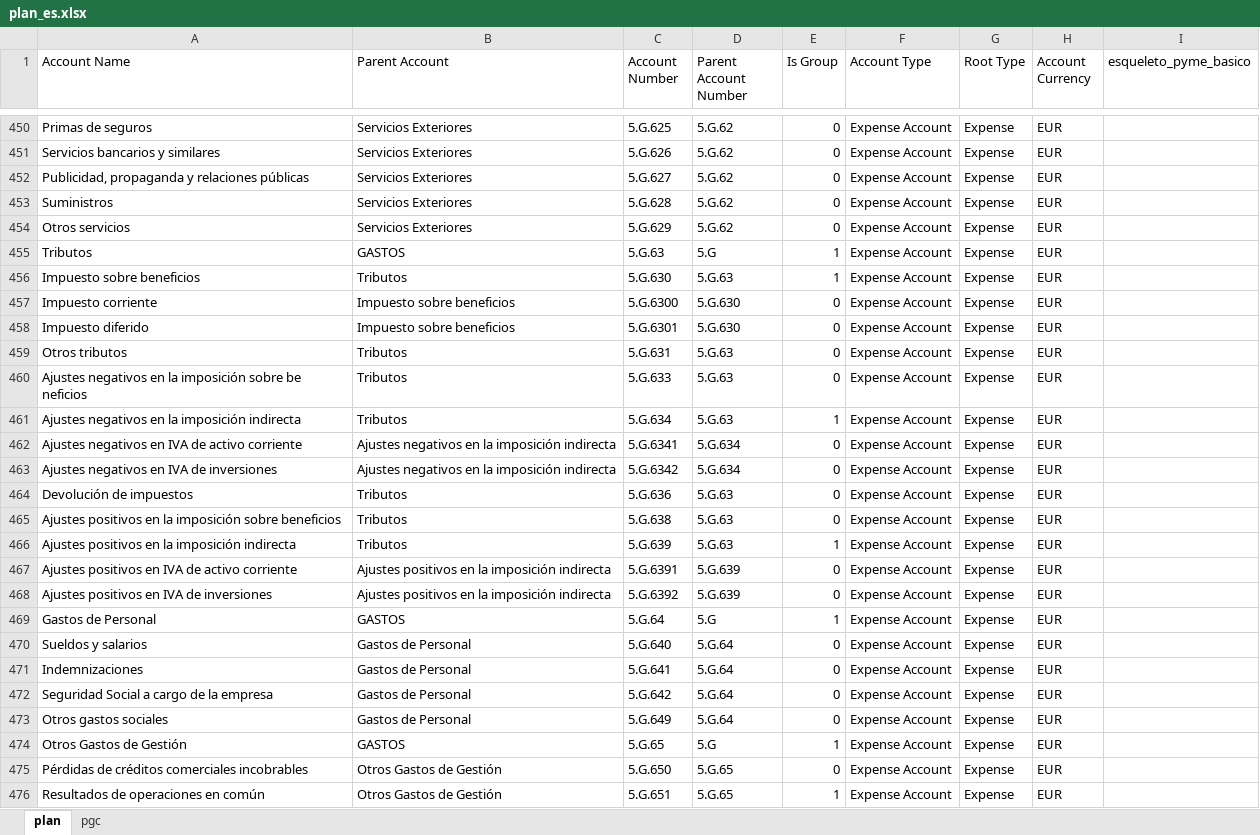
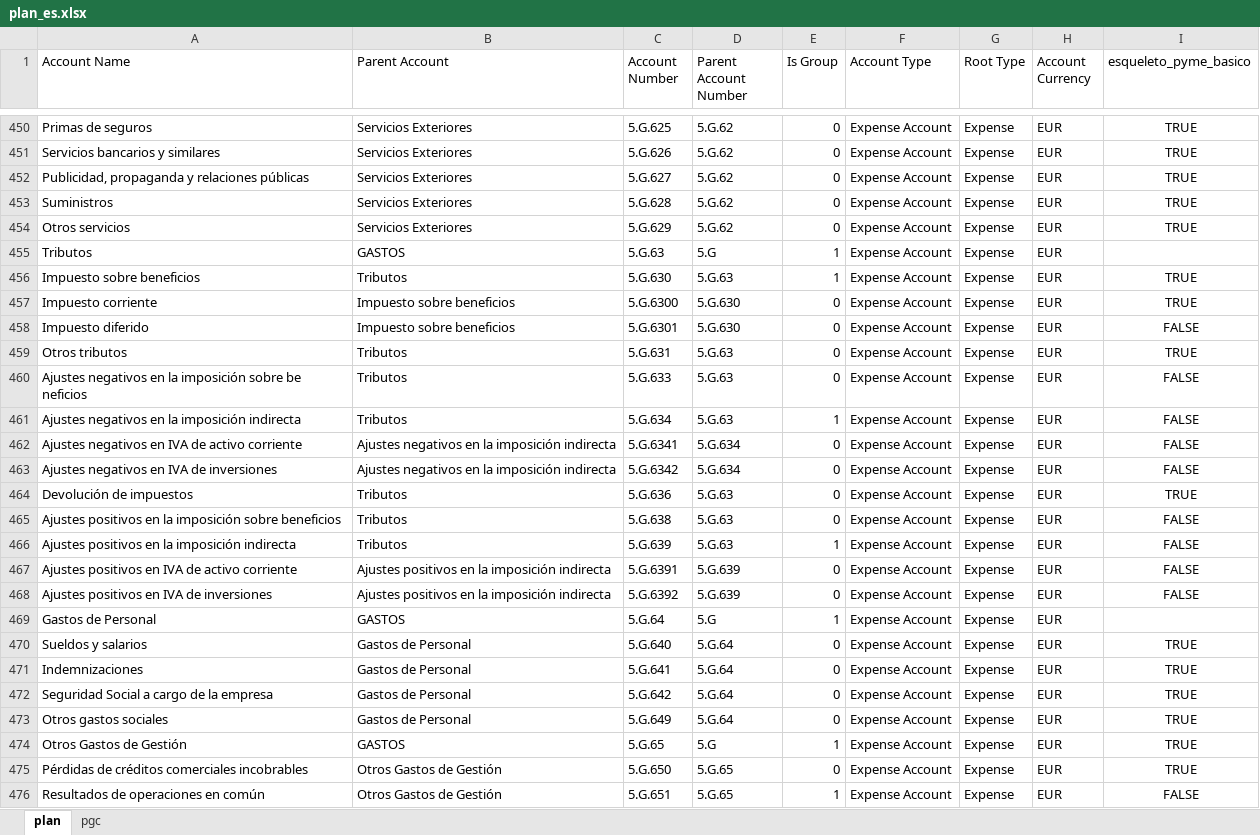
Before and after one commit to tonicanada/conta-atlas, an Excel workbook: excels/es/plan_es.xlsx, sheet plan, drawn as a sheet; only a part is shown, gaps mark what is left out; values as stored, in another font and other column widths than the file's, no borders; the diff covers the shown part only; the diff names each change by its address in the sheet, - before the commit and + after, or states it on an @@ line.

Commit message:
Actualiza es_plan_pyme_basico

```diff
--- a/excels/es/plan_es.xlsx (sheet plan)
+++ b/excels/es/plan_es.xlsx (sheet plan)
-I450:I454 (esqueleto_pyme_basico): (empty)
+I450:I454 (esqueleto_pyme_basico): TRUE
-I456:I457 (esqueleto_pyme_basico): (empty)
+I456:I457 (esqueleto_pyme_basico): TRUE
-I458 (esqueleto_pyme_basico): (empty)
+I458 (esqueleto_pyme_basico): FALSE
-I459 (esqueleto_pyme_basico): (empty)
+I459 (esqueleto_pyme_basico): TRUE
-I460:I463 (esqueleto_pyme_basico): (empty)
+I460:I463 (esqueleto_pyme_basico): FALSE
-I464 (esqueleto_pyme_basico): (empty)
+I464 (esqueleto_pyme_basico): TRUE
-I465:I468 (esqueleto_pyme_basico): (empty)
+I465:I468 (esqueleto_pyme_basico): FALSE
-I470:I475 (esqueleto_pyme_basico): (empty)
+I470:I475 (esqueleto_pyme_basico): TRUE
-I476 (esqueleto_pyme_basico): (empty)
+I476 (esqueleto_pyme_basico): FALSE
```
Also changed, not shown: 469 edited cells elsewhere in this sheet, 3 other files.
